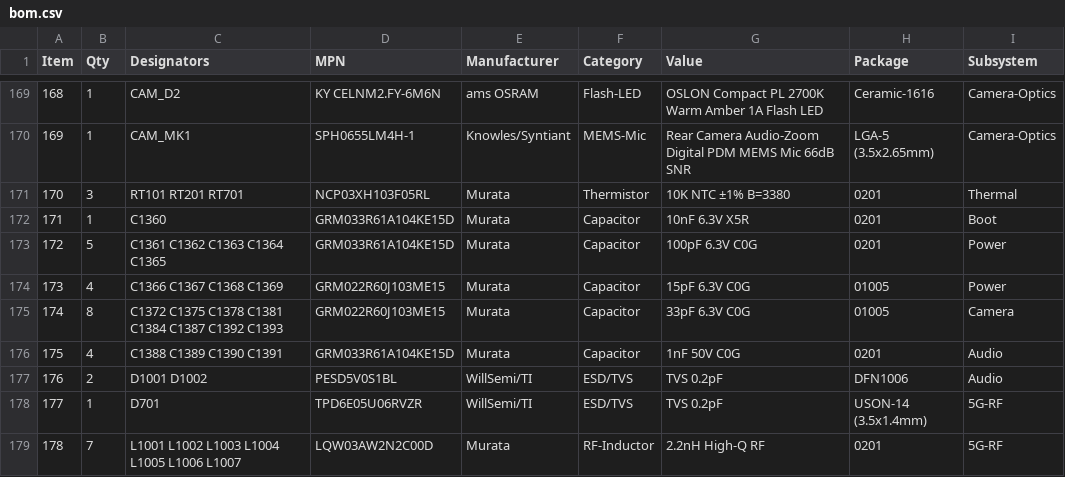
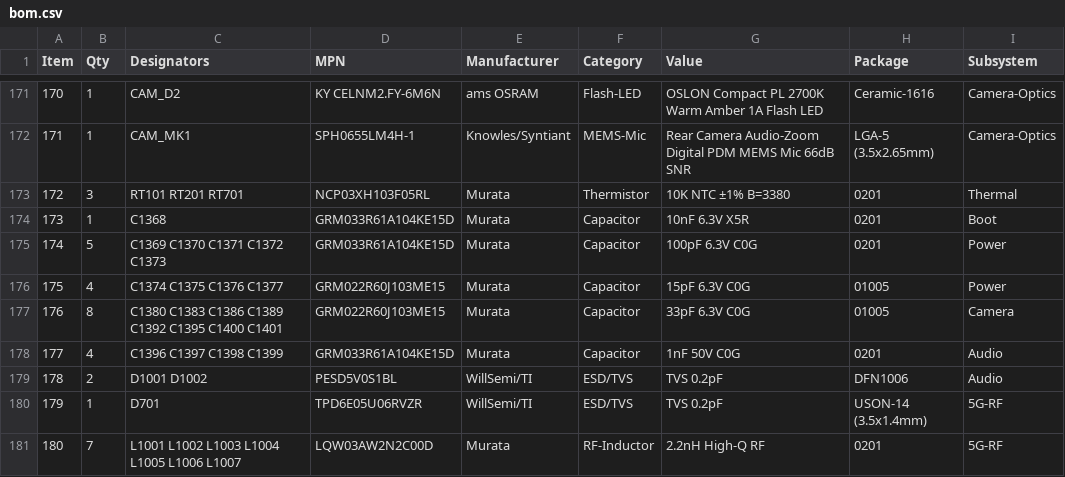
Before and after one commit to sc8z35a-collab/GIT-Y5, a CSV file: hardware/bom.csv, drawn as a sheet; only a part is shown, gaps mark what is left out; addresses are those after the commit; the diff covers the shown part only; the diff names each change by its address in the sheet, - before the commit and + after, or states it on an @@ line.

Commit message:
RK T4 Rev 4.0: 14L 1.20mm 3+8+3 Staggered HDI (1oz S1000-2M), 68/68 RK3588S2 timing closure, dual-board 0/0 KiCad 9 DRC, live JLCPCB DFM/BOM & Hardware CI

```diff
--- a/hardware/bom.csv
+++ b/hardware/bom.csv
@@ column A (Item) renumbered from row 110 down @@
-C174 (Designators): C1360
+C174 (Designators): C1368
-C175 (Designators): C1361 C1362 C1363 C1364 C1365
+C175 (Designators): C1369 C1370 C1371 C1372 C1373
-C176 (Designators): C1366 C1367 C1368 C1369
+C176 (Designators): C1374 C1375 C1376 C1377
-C177 (Designators): C1372 C1375 C1378 C1381 C1384 C1387 C1392 C1393
+C177 (Designators): C1380 C1383 C1386 C1389 C1392 C1395 C1400 C1401
-C178 (Designators): C1388 C1389 C1390 C1391
+C178 (Designators): C1396 C1397 C1398 C1399
```
Also changed, not shown: 2 added rows and 19 edited cells elsewhere in this file, hardware/mfg/rk_t4_bom_jlcpcb.csv, hardware/mfg/rk_t4_cpl_jlcpcb.csv, 46 other files.
